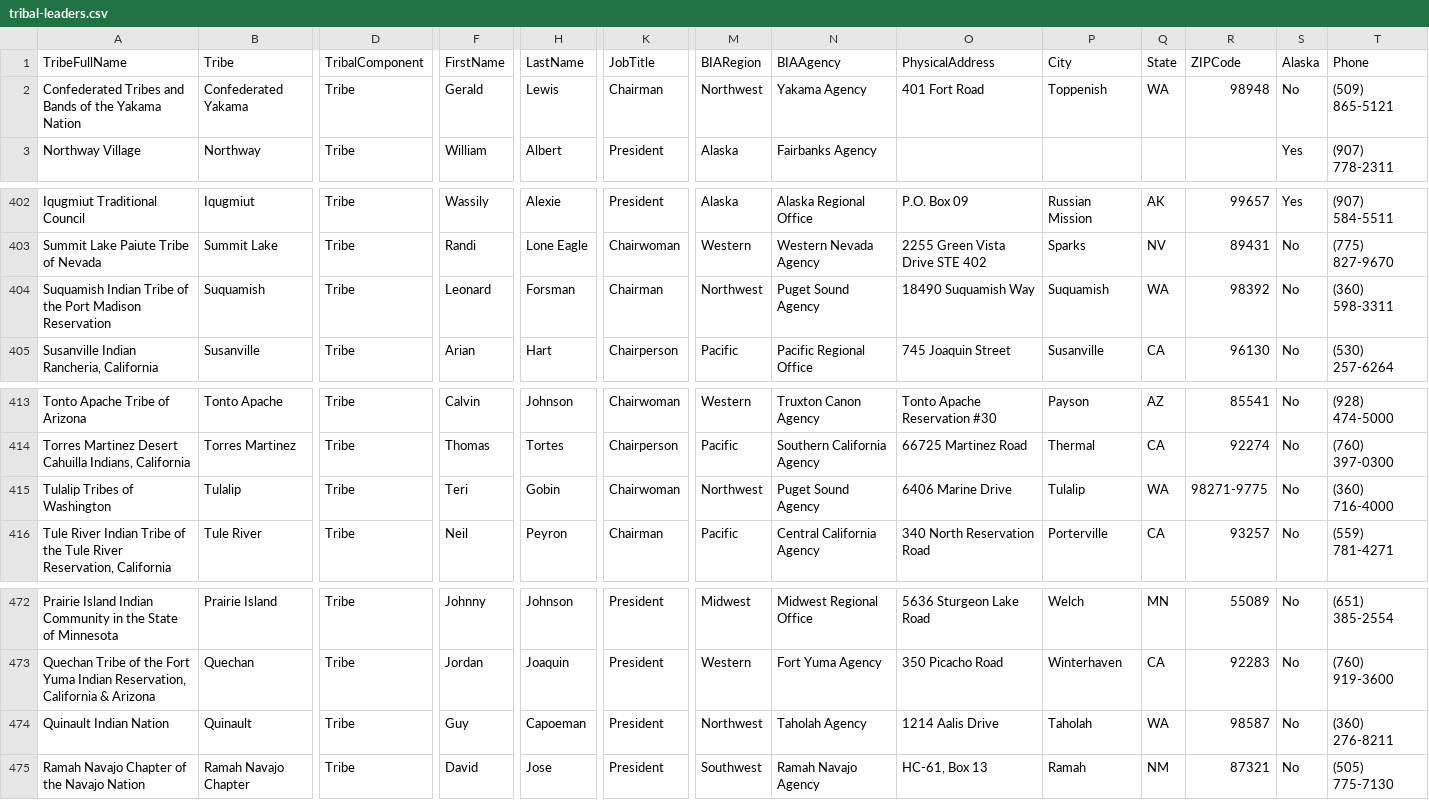
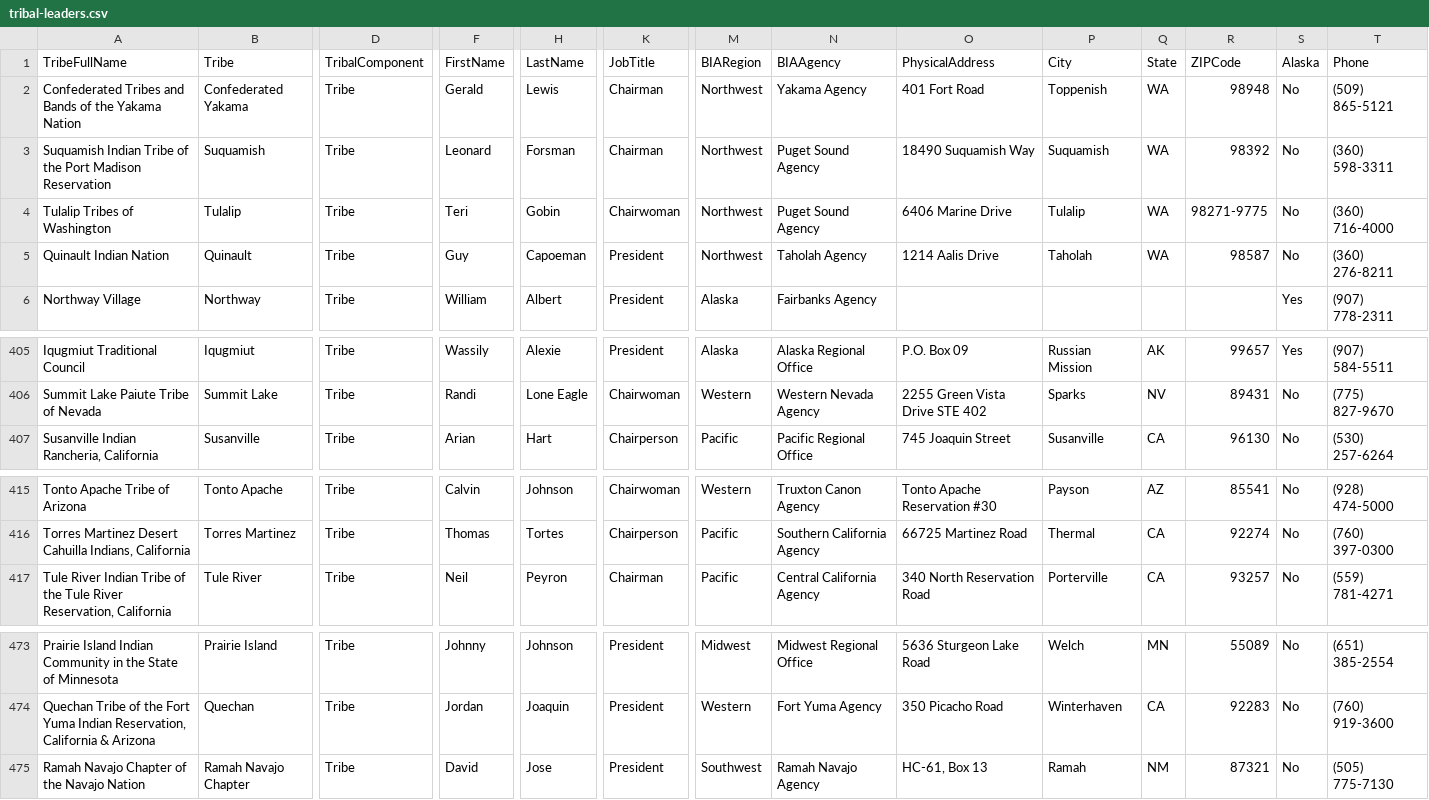
Before and after one commit to cisagov/flat-tribal-leaders, a CSV file: tribal-leaders.csv, drawn as a sheet; only a part is shown, gaps mark what is left out; removed rows and columns are numbered as before the commit, all else as after; rows hold the shown columns only; the diff names each change by its address in the sheet, - before the commit and + after, or states it on an @@ line.

Commit message:
Flat: latest data (2023-03-28T06:11:28.265Z) {   "date": "2023-03-28T06:11:28.265Z",   "files": [     {       "name": "tribal-leaders.csv",       "deltaBytes": 0,       "source": "https://www.bia.gov/tribal-leaders-csv"     }   ] }

```diff
--- a/tribal-leaders.csv
+++ b/tribal-leaders.csv
+row 3: Suquamish Indian Tribe of the Port Madison Reservation | Suquamish | Tribe | Leonard | Forsman | Chairman | Northwest | Puget Sound Agency | 18490 Suquamish Way | Suquamish | WA | 98392 | No | (360) 598-3311
+row 4: Tulalip Tribes of Washington | Tulalip | Tribe | Teri | Gobin | Chairwoman | Northwest | Puget Sound Agency | 6406 Marine Drive | Tulalip | WA | 98271-9775 | No | (360) 716-4000
+row 5: Quinault Indian Nation | Quinault | Tribe | Guy | Capoeman | President | Northwest | Taholah Agency | 1214 Aalis Drive | Taholah | WA | 98587 | No | (360) 276-8211
-row 404: Suquamish Indian Tribe of the Port Madison Reservation | Suquamish | Tribe | Leonard | Forsman | Chairman | Northwest | Puget Sound Agency | 18490 Suquamish Way | Suquamish | WA | 98392 | No | (360) 598-3311
-row 415: Tulalip Tribes of Washington | Tulalip | Tribe | Teri | Gobin | Chairwoman | Northwest | Puget Sound Agency | 6406 Marine Drive | Tulalip | WA | 98271-9775 | No | (360) 716-4000
-row 474: Quinault Indian Nation | Quinault | Tribe | Guy | Capoeman | President | Northwest | Taholah Agency | 1214 Aalis Drive | Taholah | WA | 98587 | No | (360) 276-8211
```
